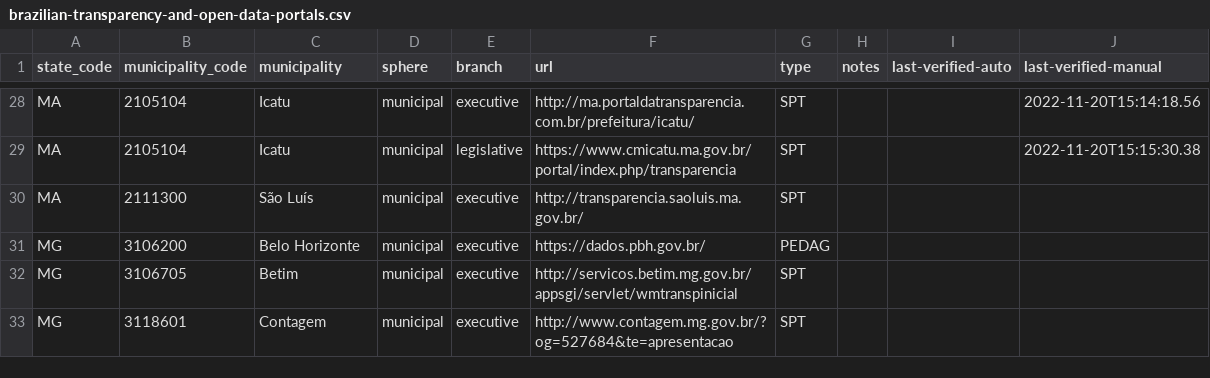
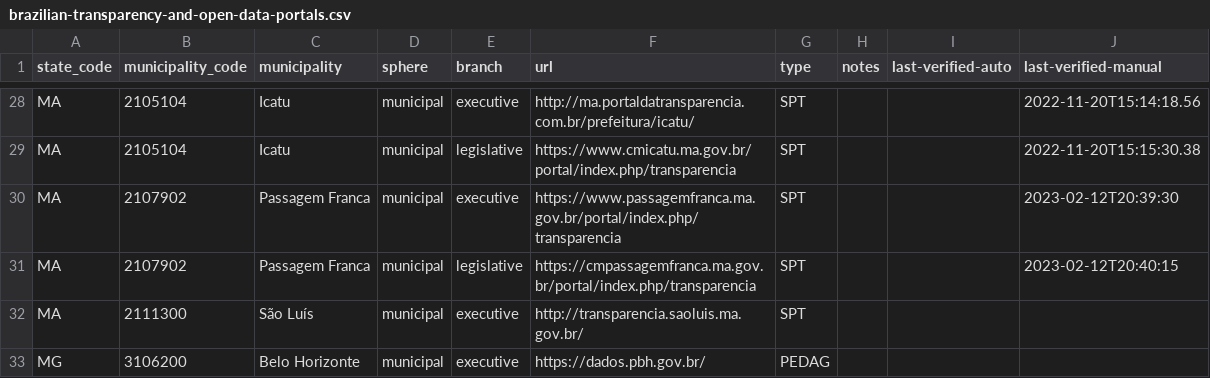
Before and after one commit to augusto-herrmann/transparencia-dados-abertos-brasil, a CSV file: data/valid/brazilian-transparency-and-open-data-portals.csv, drawn as a sheet; only a part is shown, gaps mark what is left out; the shorter side is filled out with more unchanged rows.

Commit message:
Add portals for Passagem Franca, Maranhão
Fixes #90

```diff
--- a/data/valid/brazilian-transparency-and-open-data-portals.csv
+++ b/data/valid/brazilian-transparency-and-open-data-portals.csv
@@ -29,2 +29,4 @@ MA,2105104,Icatu,municipal,executive,http://ma.portaldatransparencia.com.br/pref
 MA,2105104,Icatu,municipal,legislative,https://www.cmicatu.ma.gov.br/portal/index.php/transparencia,SPT,,,2022-11-20T15:15:30.38
+MA,2107902,Passagem Franca,municipal,executive,https://www.passagemfranca.ma.gov.br/portal/index.php/transparencia,SPT,,,2023-02-12T20:39:30
+MA,2107902,Passagem Franca,municipal,legislative,https://cmpassagemfranca.ma.gov.br/portal/index.php/transparencia,SPT,,,2023-02-12T20:40:15
 MA,2111300,São Luís,municipal,executive,http://transparencia.saoluis.ma.gov.br/,SPT,,,
```
Also changed, not shown: data/valid/brazilian-municipality-and-state-websites.csv.
